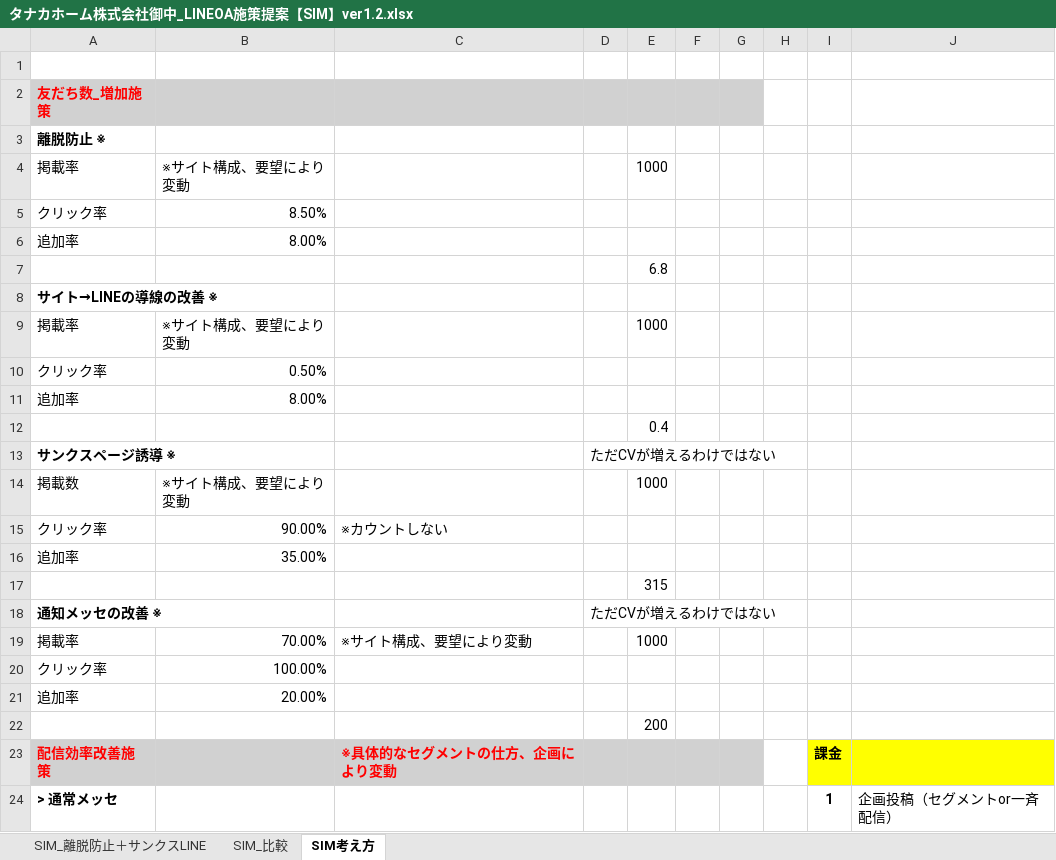
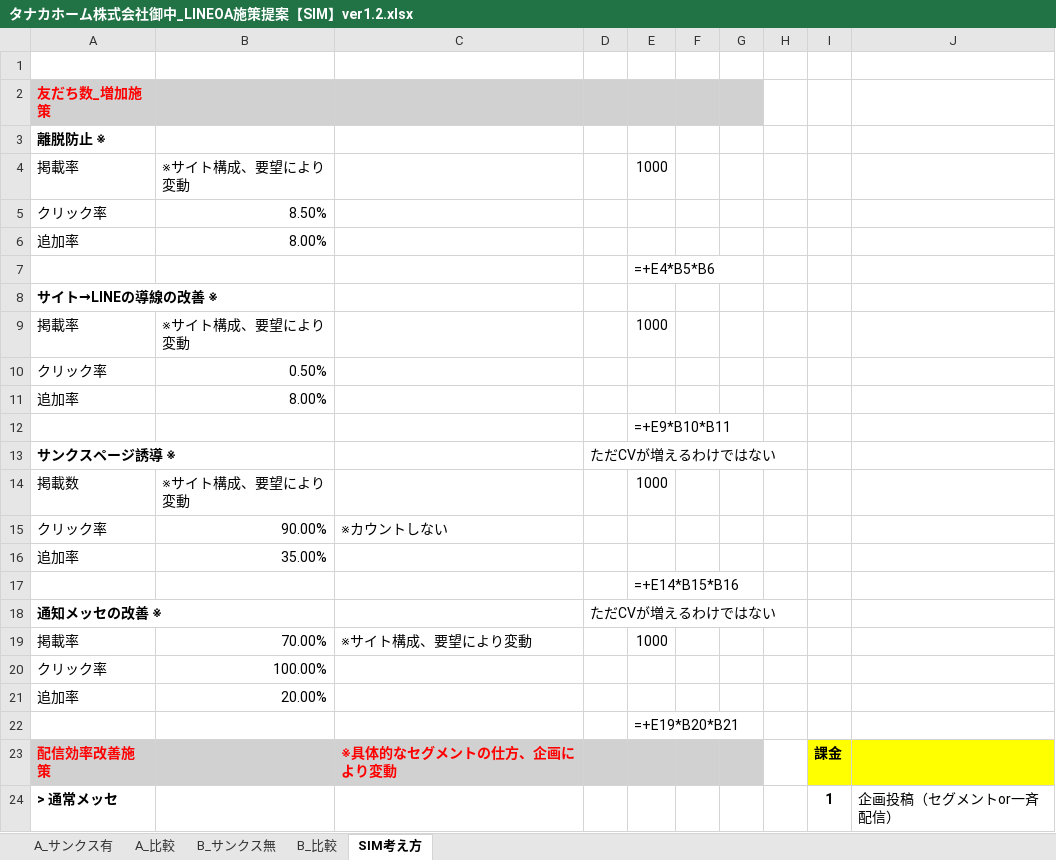
Before and after one commit to tonomura-r-dev/folder, an Excel workbook: タナカホーム株式会社御中_LINEOA施策提案【SIM】ver1.2.xlsx, sheet SIM考え方, drawn as a sheet; only a part is shown; values as stored, in another font and other column widths than the file's, no borders; formulas without a stored value are shown as written; the diff names each change by its address in the sheet, - before the commit and + after, or states it on an @@ line.

```diff
--- a/タナカホーム株式会社御中_LINEOA施策提案【SIM】ver1.2.xlsx (sheet SIM考え方)
+++ b/タナカホーム株式会社御中_LINEOA施策提案【SIM】ver1.2.xlsx (sheet SIM考え方)
-sheet tab: SIM_離脱防止＋サンクスLINE
+sheet tab: A_サンクス有
-sheet tab: SIM_比較
+sheet tab: A_比較
+sheet tab: B_サンクス無
+sheet tab: B_比較
-E7: 6.8
+E7: =+E4*B5*B6
-E12: 0.4
+E12: =+E9*B10*B11
-E17: 315
+E17: =+E14*B15*B16
-E22: 200
+E22: =+E19*B20*B21
```
Also changed, not shown: sheet A_サンクス有, sheet A_比較, hidden cells, 3 other files.
